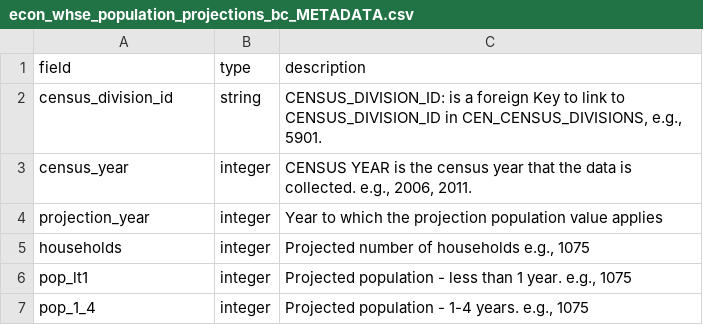
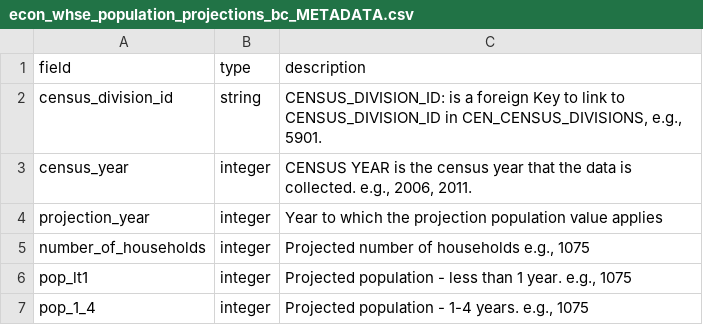
Before and after one commit to smnorris/mit_onetool_data, a CSV file: dissdata/data/PopulationProjections/econ_whse_population_projections_bc_METADATA.csv, drawn as a sheet; only a part is shown.

```diff
--- a/dissdata/data/PopulationProjections/econ_whse_population_projections_bc_METADATA.csv
+++ b/dissdata/data/PopulationProjections/econ_whse_population_projections_bc_METADATA.csv
@@ -4,3 +4,3 @@ census_year,integer,"CENSUS YEAR is the census year that the data is collected.
 projection_year,integer,Year to which the projection population value applies
-households,integer,"Projected number of households e.g., 1075"
+number_of_households,integer,"Projected number of households e.g., 1075"
 pop_lt1,integer,"Projected population - less than 1 year. e.g., 1075"
```
Also changed, not shown: dissdata/data/Climate/econ_whse_climate_bc.csv, dissdata/data/Climate/econ_whse_climate_bc_METADATA.csv, 2 other files.
